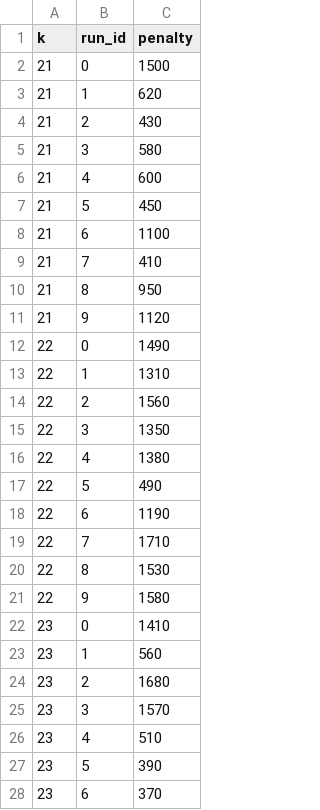
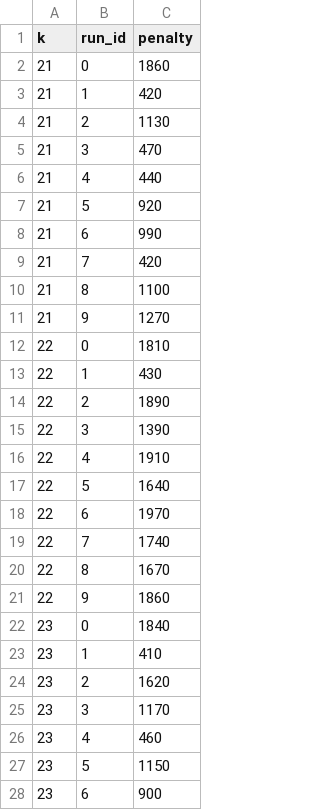
Before and after one commit to pdllerenas/ComputoEvolutivo, a CSV file: Part2/HW1/scripts/e1/kfls_results_rank_2.csv, drawn as a sheet; only a part is shown; the diff covers the shown part only.

```diff
--- a/Part2/HW1/scripts/e1/kfls_results_rank_2.csv
+++ b/Part2/HW1/scripts/e1/kfls_results_rank_2.csv
@@ -1,28 +1,28 @@
 k,run_id,penalty
-21,0,1500
-21,1,620
-21,2,430
-21,3,580
-21,4,600
-21,5,450
-21,6,1100
-21,7,410
-21,8,950
-21,9,1120
-22,0,1490
-22,1,1310
-22,2,1560
-22,3,1350
-22,4,1380
-22,5,490
-22,6,1190
-22,7,1710
-22,8,1530
-22,9,1580
-23,0,1410
-23,1,560
-23,2,1680
-23,3,1570
-23,4,510
-23,5,390
-23,6,370
+21,0,1860
+21,1,420
+21,2,1130
+21,3,470
+21,4,440
+21,5,920
+21,6,990
+21,7,420
+21,8,1100
+21,9,1270
+22,0,1810
+22,1,430
+22,2,1890
+22,3,1390
+22,4,1910
+22,5,1640
+22,6,1970
+22,7,1740
+22,8,1670
+22,9,1860
+23,0,1840
+23,1,410
+23,2,1620
+23,3,1170
+23,4,460
+23,5,1150
+23,6,900
```
Also changed, not shown: 73 edited cells elsewhere in this file, Part2/HW1/scripts/e1/kfls_results_rank_0.csv, Part2/HW1/scripts/e1/kfls_results_rank_1.csv, 30 other files.
